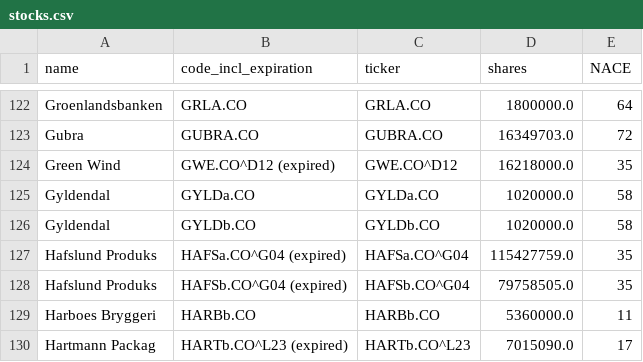
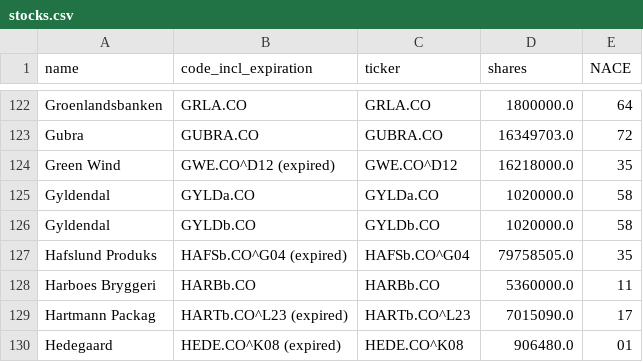
Before and after one commit to johanoelgaard/MastersThesis, a CSV file: data/stocks.csv, drawn as a sheet; only a part is shown, gaps mark what is left out; the shorter side is filled out with more unchanged rows.

```diff
--- a/data/stocks.csv
+++ b/data/stocks.csv
@@ -126,3 +126,2 @@ Gyldendal,GYLDa.CO,GYLDa.CO,1020000.0,58
 Gyldendal,GYLDb.CO,GYLDb.CO,1020000.0,58
-Hafslund Produks,HAFSa.CO^G04 (expired),HAFSa.CO^G04,115427759.0,35
 Hafslund Produks,HAFSb.CO^G04 (expired),HAFSb.CO^G04,79758505.0,35
```
Also changed, not shown: 4 other files.
